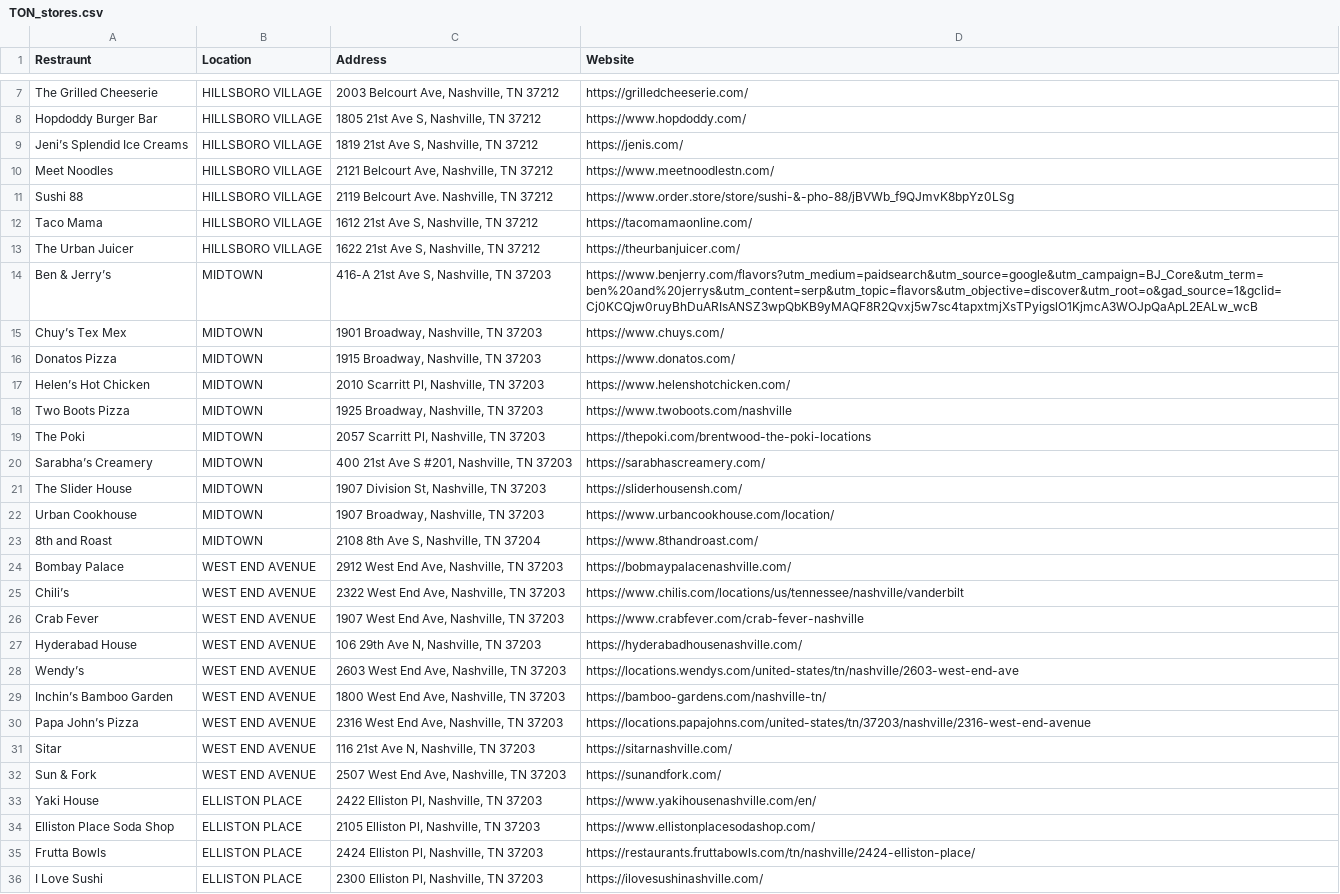
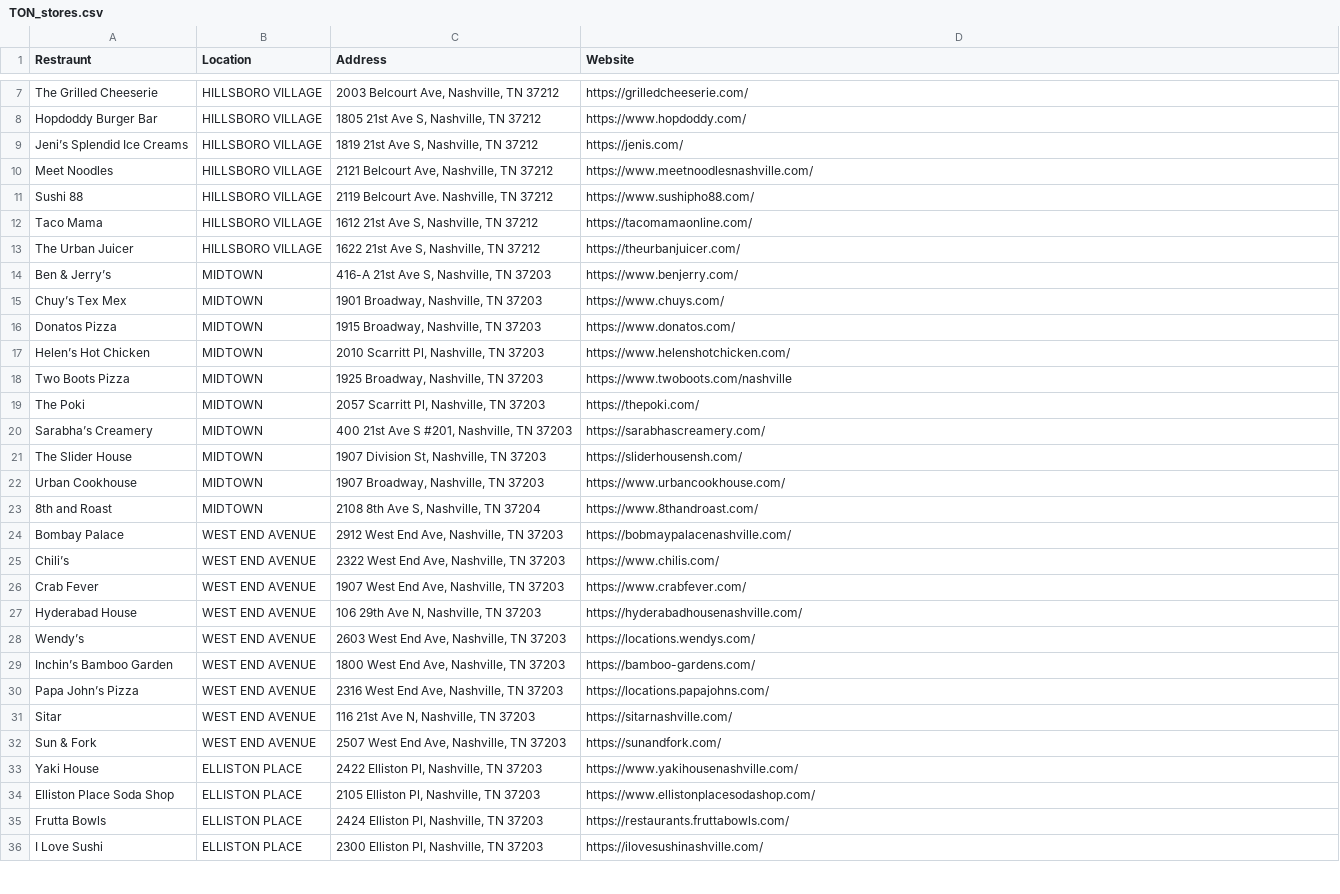
Before and after one commit to fbablu/VuTaste, a CSV file: TON_stores.csv, drawn as a sheet; only a part is shown, gaps mark what is left out; the diff covers the shown part only.

```diff
--- a/TON_stores.csv
+++ b/TON_stores.csv
@@ -10,7 +9,7 @@ Hopdoddy Burger Bar,HILLSBORO VILLAGE,"1805 21st Ave S, Nashville, TN 37212",htt
 Jeni’s Splendid Ice Creams,HILLSBORO VILLAGE,"1819 21st Ave S, Nashville, TN 37212",https://jenis.com/
-Meet Noodles,HILLSBORO VILLAGE,"2121 Belcourt Ave, Nashville, TN 37212",https://www.meetnoodlestn.com/
-Sushi 88,HILLSBORO VILLAGE,"2119 Belcourt Ave. Nashville, TN 37212",https://www.order.store/store/sushi-&-pho-88/jBVWb_f9QJmvK8bpYz0LSg
+Meet Noodles,HILLSBORO VILLAGE,"2121 Belcourt Ave, Nashville, TN 37212",https://www.meetnoodlesnashville.com/
+Sushi 88,HILLSBORO VILLAGE,"2119 Belcourt Ave. Nashville, TN 37212",https://www.sushipho88.com/
 Taco Mama,HILLSBORO VILLAGE,"1612 21st Ave S, Nashville, TN 37212",https://tacomamaonline.com/
 The Urban Juicer,HILLSBORO VILLAGE,"1622 21st Ave S, Nashville, TN 37212",https://theurbanjuicer.com/
-Ben & Jerry’s,MIDTOWN,"416-A 21st Ave S, Nashville, TN 37203",https://www.benjerry.com/flavors?utm_medium=paidsearch&utm_source=google&utm_campaign=BJ_Core&utm_term=ben%20and%20jerrys&utm_content=serp&utm_topic=flavors&utm_objective=discover&utm_root=o&gad_source=1&gclid=Cj0KCQjw0ruyBhDuARIsANSZ3wpQbKB9yMAQF8R2Qvxj5w7sc4tapxtmjXsTPyigslO1KjmcA3WOJpQaApL2EALw_wcB
+Ben & Jerry’s,MIDTOWN,"416-A 21st Ave S, Nashville, TN 37203",https://www.benjerry.com/
 Chuy’s Tex Mex,MIDTOWN,"1901 Broadway, Nashville, TN 37203",https://www.chuys.com/
@@ -19,19 +18,19 @@ Helen’s Hot Chicken,MIDTOWN,"2010 Scarritt Pl, Nashville, TN 37203",https://ww
 Two Boots Pizza,MIDTOWN,"1925 Broadway, Nashville, TN 37203",https://www.twoboots.com/nashville
-The Poki,MIDTOWN,"2057 Scarritt Pl, Nashville, TN 37203",https://thepoki.com/brentwood-the-poki-locations
+The Poki,MIDTOWN,"2057 Scarritt Pl, Nashville, TN 37203",https://thepoki.com/
 Sarabha’s Creamery,MIDTOWN,"400 21st Ave S #201, Nashville, TN 37203",https://sarabhascreamery.com/
 The Slider House,MIDTOWN,"1907 Division St, Nashville, TN 37203",https://sliderhousensh.com/
-Urban Cookhouse,MIDTOWN,"1907 Broadway, Nashville, TN 37203",https://www.urbancookhouse.com/location/
+Urban Cookhouse,MIDTOWN,"1907 Broadway, Nashville, TN 37203",https://www.urbancookhouse.com/
 8th and Roast,MIDTOWN,"2108 8th Ave S, Nashville, TN 37204",https://www.8thandroast.com/
 Bombay Palace,WEST END AVENUE,"2912 West End Ave, Nashville, TN 37203",https://bobmaypalacenashville.com/
-Chili’s,WEST END AVENUE,"2322 West End Ave, Nashville, TN 37203",https://www.chilis.com/locations/us/tennessee/nashville/vanderbilt
-Crab Fever,WEST END AVENUE,"1907 West End Ave, Nashville, TN 37203",https://www.crabfever.com/crab-fever-nashville
+Chili’s,WEST END AVENUE,"2322 West End Ave, Nashville, TN 37203",https://www.chilis.com/
+Crab Fever,WEST END AVENUE,"1907 West End Ave, Nashville, TN 37203",https://www.crabfever.com/
 Hyderabad House,WEST END AVENUE,"106 29th Ave N, Nashville, TN 37203",https://hyderabadhousenashville.com/
-Wendy’s,WEST END AVENUE,"2603 West End Ave, Nashville, TN 37203",https://locations.wendys.com/united-states/tn/nashville/2603-west-end-ave
-Inchin’s Bamboo Garden,WEST END AVENUE,"1800 West End Ave, Nashville, TN 37203",https://bamboo-gardens.com/nashville-tn/
-Papa John’s Pizza,WEST END AVENUE,"2316 West End Ave, Nashville, TN 37203",https://locations.papajohns.com/united-states/tn/37203/nashville/2316-west-end-avenue
+Wendy’s,WEST END AVENUE,"2603 West End Ave, Nashville, TN 37203",https://locations.wendys.com/
+Inchin’s Bamboo Garden,WEST END AVENUE,"1800 West End Ave, Nashville, TN 37203",https://bamboo-gardens.com/
+Papa John’s Pizza,WEST END AVENUE,"2316 West End Ave, Nashville, TN 37203",https://locations.papajohns.com/
 Sitar,WEST END AVENUE,"116 21st Ave N, Nashville, TN 37203",https://sitarnashville.com/
 Sun & Fork,WEST END AVENUE," 2507 West End Ave, Nashville, TN 37203",https://sunandfork.com/
-Yaki House,ELLISTON PLACE,"2422 Elliston Pl, Nashville, TN 37203",https://www.yakihousenashville.com/en/
+Yaki House,ELLISTON PLACE,"2422 Elliston Pl, Nashville, TN 37203",https://www.yakihousenashville.com/
 Elliston Place Soda Shop,ELLISTON PLACE,"2105 Elliston Pl, Nashville, TN 37203",https://www.ellistonplacesodashop.com/
-Frutta Bowls,ELLISTON PLACE,"2424 Elliston Pl, Nashville, TN 37203",https://restaurants.fruttabowls.com/tn/nashville/2424-elliston-place/
+Frutta Bowls,ELLISTON PLACE,"2424 Elliston Pl, Nashville, TN 37203",https://restaurants.fruttabowls.com/
 I Love Sushi,ELLISTON PLACE,"2300 Elliston Pl, Nashville, TN 37203",https://ilovesushinashville.com/
```
Also changed, not shown: 4 edited cells elsewhere in this file, 4 other files.
